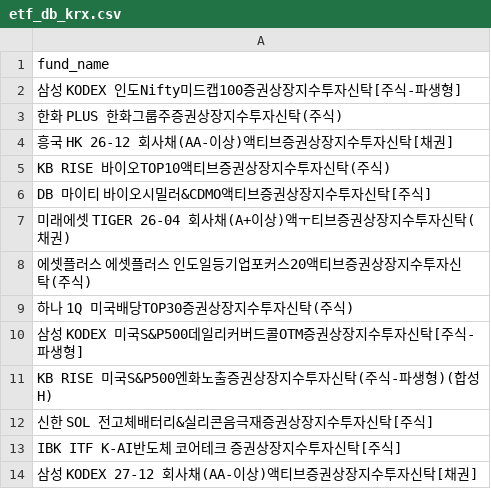
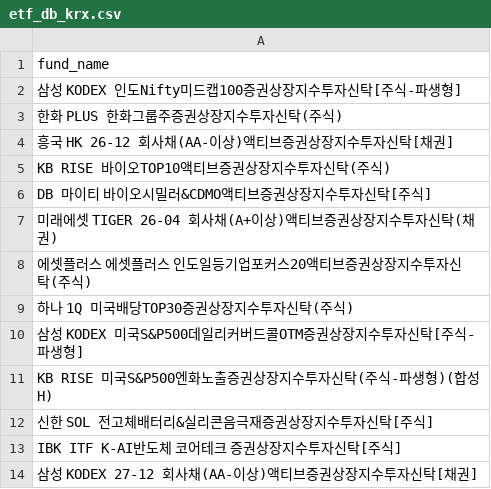
Before and after one commit to sungin-etf/test, a CSV file: etf_db_krx.csv, drawn as a sheet; only a part is shown.

Commit message:
Update etf_db_krx.csv

```diff
--- a/etf_db_krx.csv
+++ b/etf_db_krx.csv
@@ -6,3 +6,3 @@ KB RISE 바이오TOP10액티브증권상장지수투자신탁(주식)
 DB 마이티 바이오시밀러&CDMO액티브증권상장지수투자신탁[주식]
-미래에셋 TIGER 26-04 회사채(A+이상)액ㅜ티브증권상장지수투자신탁(채권)
+미래에셋 TIGER 26-04 회사채(A+이상)액티브증권상장지수투자신탁(채권)
 에셋플러스 에셋플러스 인도일등기업포커스20액티브증권상장지수투자신탁(주식)
```
